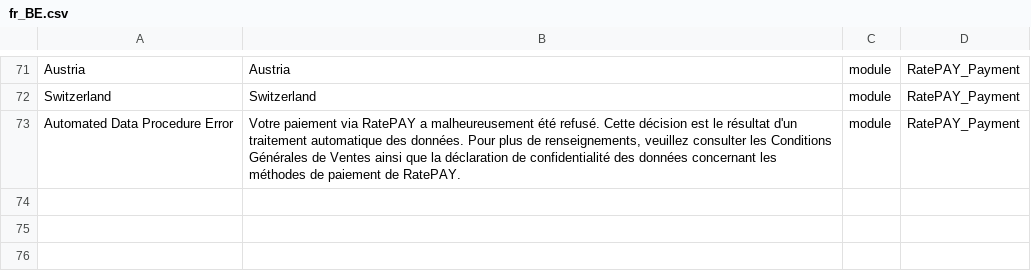
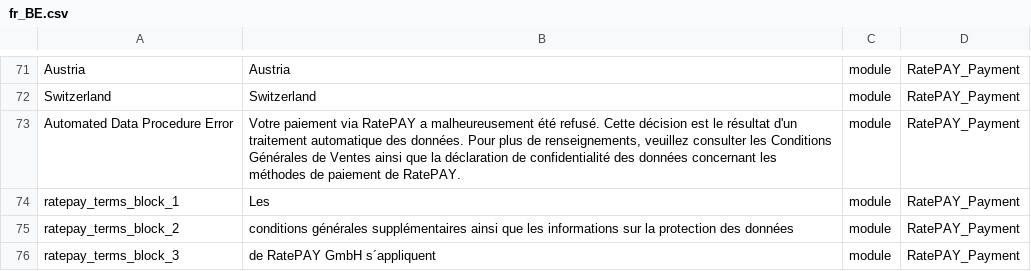
Before and after one commit to ratepay/magento2-module, a CSV file: app/code/RatePAY/Payment/i18n/fr_BE.csv, drawn as a sheet; only a part is shown, gaps mark what is left out; the diff names each change by its address in the sheet, - before the commit and + after, or states it on an @@ line.

Commit message:
[MGNT-294] add ratepay terms and conditions

```diff
--- a/app/code/RatePAY/Payment/i18n/fr_BE.csv
+++ b/app/code/RatePAY/Payment/i18n/fr_BE.csv
+row 74: ratepay_terms_block_1 | Les | module | RatePAY_Payment
+row 75: ratepay_terms_block_2 | conditions générales supplémentaires ainsi que les informations sur la protection des données | module | RatePAY_Payment
+row 76: ratepay_terms_block_3 | de RatePAY GmbH s´appliquent | module | RatePAY_Payment
```
Also changed, not shown: app/code/RatePAY/Payment/i18n/de_DE.csv, app/code/RatePAY/Payment/i18n/en_US.csv, 5 other files.
